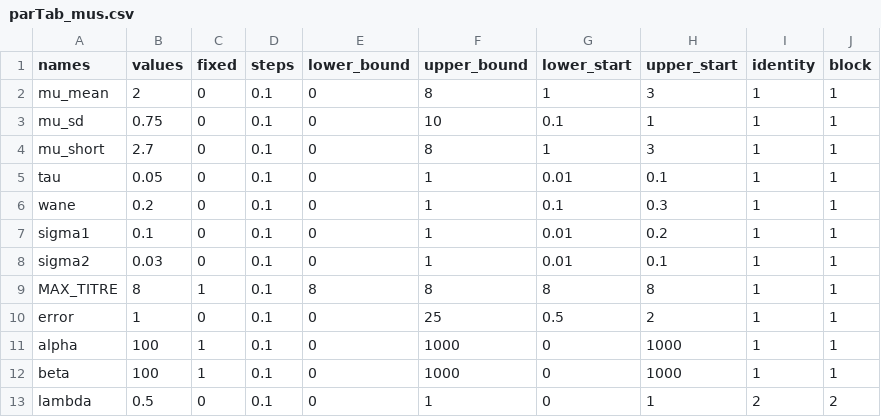
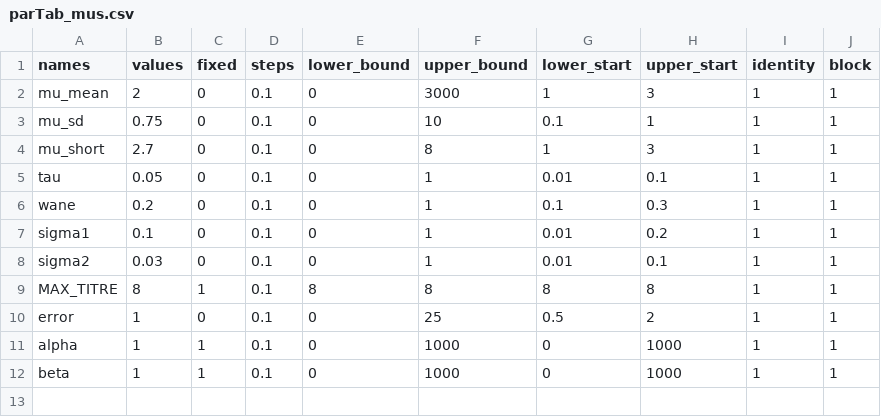
Before and after one commit to seroanalytics/serosolver, a CSV file: inputs/parTab_mus.csv, drawn as a sheet.

```diff
--- a/inputs/parTab_mus.csv
+++ b/inputs/parTab_mus.csv
@@ -1,3 +1,3 @@
 names,values,fixed,steps,lower_bound,upper_bound,lower_start,upper_start,identity,block
-mu_mean,2,0,0.1,0,8,1,3,1,1
+mu_mean,2,0,0.1,0,3000,1,3,1,1
 mu_sd,0.75,0,0.1,0,10,0.1,1,1,1
@@ -10,4 +10,3 @@ MAX_TITRE,8,1,0.1,8,8,8,8,1,1
 error,1,0,0.1,0,25,0.5,2,1,1
-alpha,100,1,0.1,0,1000,0,1000,1,1
-beta,100,1,0.1,0,1000,0,1000,1,1
-lambda,0.5,0,0.1,0,1,0,1,2,2
+alpha,1,1,0.1,0,1000,0,1000,1,1
+beta,1,1,0.1,0,1000,0,1000,1,1
```
Also changed, not shown: 11 other files.
